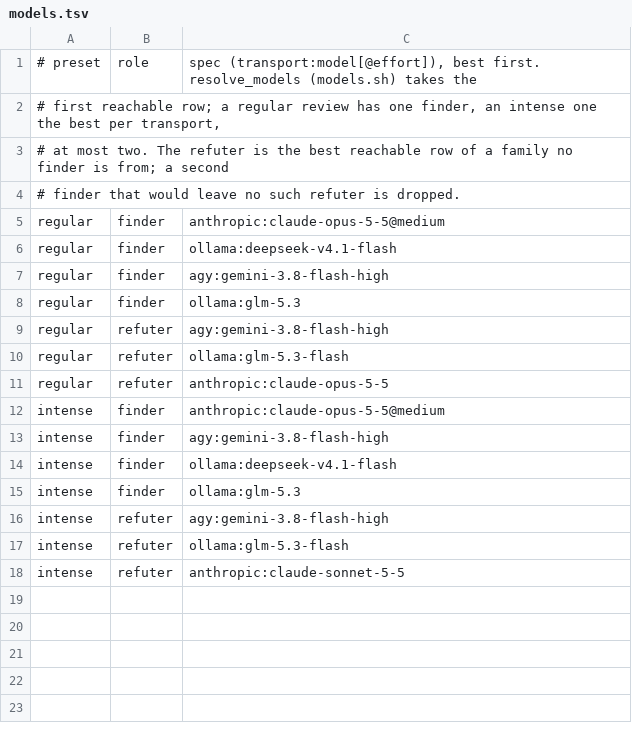
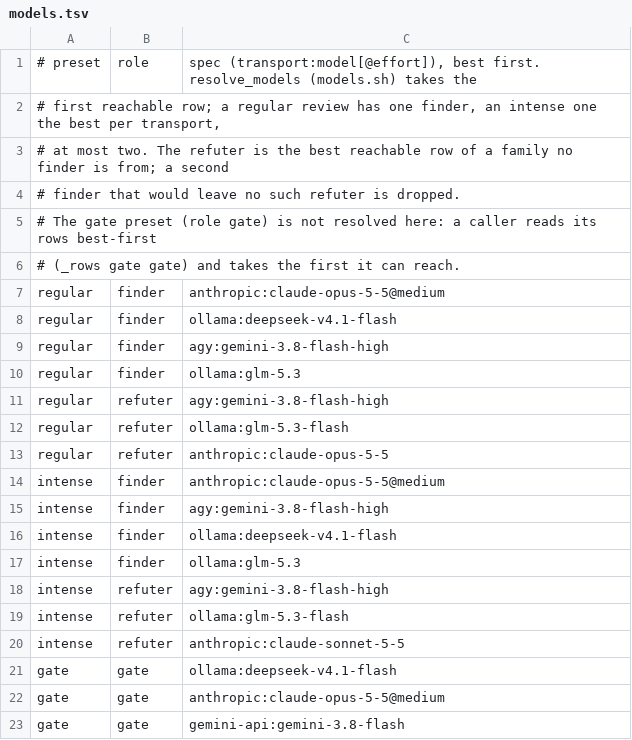
Before and after one commit to srieteja/claude-review-skills, a TSV file: lib/models.tsv, drawn as a sheet; the diff names each change by its address in the sheet, - before the commit and + after, or states it on an @@ line.

Commit message:
models: gate preset (ollama, then claude opus@medium, then gemini-api)

```diff
--- a/lib/models.tsv
+++ b/lib/models.tsv
+row 5: # The gate preset (role gate) is not resolved here: a caller reads its rows best-first
+row 6: # (_rows gate gate) and takes the first it can reach.
+row 21: gate | gate | ollama:deepseek-v4.1-flash
+row 22: gate | gate | anthropic:claude-opus-5-5@medium
+row 23: gate | gate | gemini-api:gemini-3.8-flash
```
Also changed, not shown: 2 other files.
